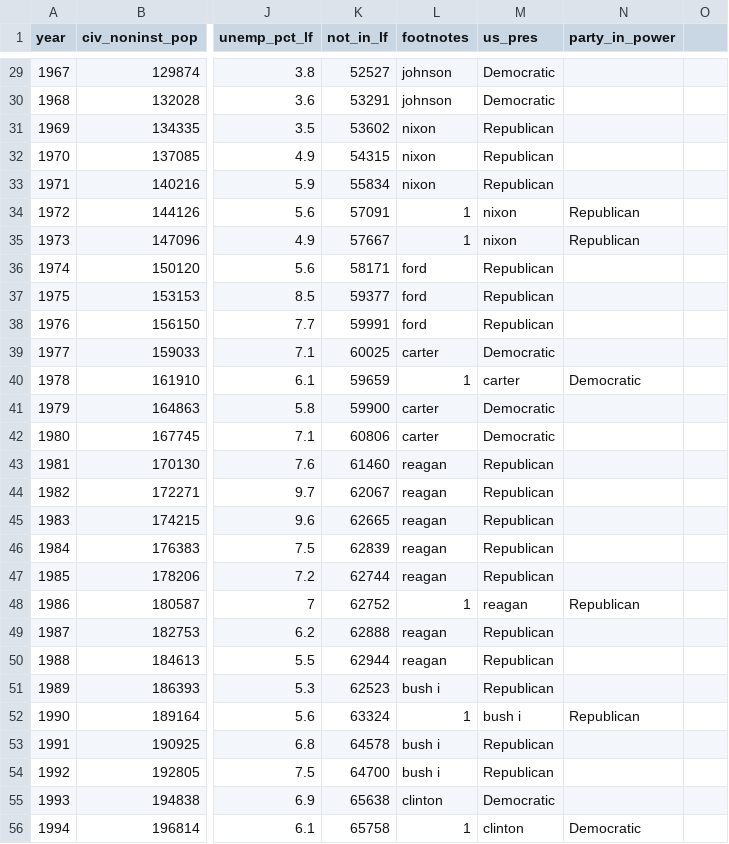
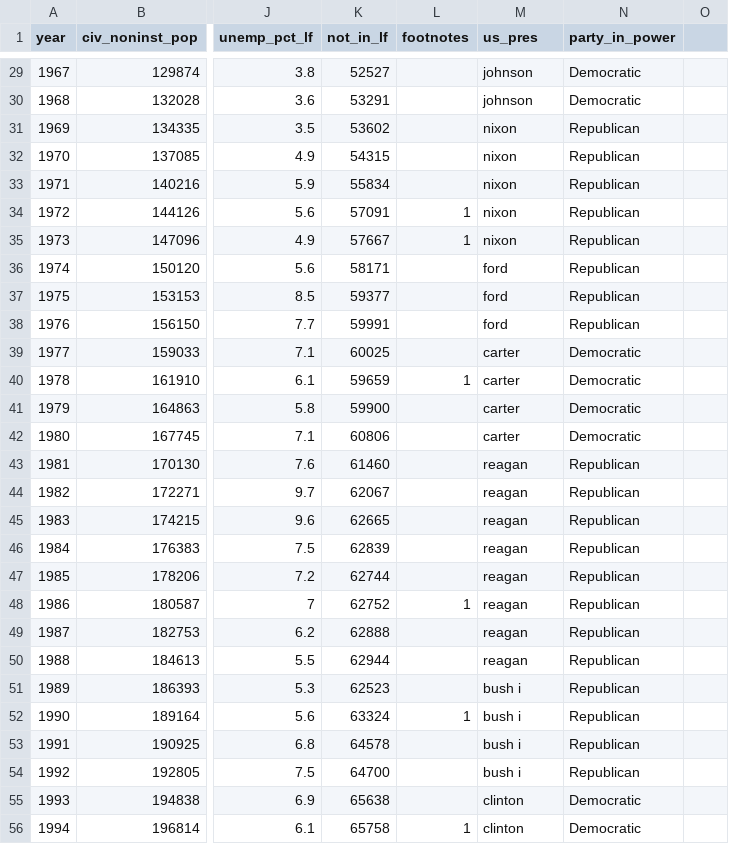
Before and after one commit to economics-datacarpentry/R-economics-lesson, a CSV file: data/aat1.csv, drawn as a sheet; only a part is shown, gaps mark what is left out; the diff covers the shown part only; the diff names each change by its address in the sheet, - before the commit and + after, or states it on an @@ line.

```diff
--- a/data/aat1.csv
+++ b/data/aat1.csv
-L29:L30 (footnotes): johnson
+L29:L30 (footnotes): (empty)
-M29:M30 (us_pres): Democratic
+M29:M30 (us_pres): johnson
-N29:N30 (party_in_power): (empty)
+N29:N30 (party_in_power): Democratic
-L31:L33 (footnotes): nixon
+L31:L33 (footnotes): (empty)
-M31:M33 (us_pres): Republican
+M31:M33 (us_pres): nixon
-N31:N33 (party_in_power): (empty)
+N31:N33 (party_in_power): Republican
-L36:L38 (footnotes): ford
+L36:L38 (footnotes): (empty)
-M36:M38 (us_pres): Republican
+M36:M38 (us_pres): ford
-N36:N38 (party_in_power): (empty)
+N36:N38 (party_in_power): Republican
-L39 (footnotes): carter
+L39 (footnotes): (empty)
-M39 (us_pres): Democratic
+M39 (us_pres): carter
-N39 (party_in_power): (empty)
+N39 (party_in_power): Democratic
-L41:L42 (footnotes): carter
+L41:L42 (footnotes): (empty)
-M41:M42 (us_pres): Democratic
+M41:M42 (us_pres): carter
-N41:N42 (party_in_power): (empty)
+N41:N42 (party_in_power): Democratic
-L43:L47 (footnotes): reagan
+L43:L47 (footnotes): (empty)
-M43:M47 (us_pres): Republican
+M43:M47 (us_pres): reagan
-N43:N47 (party_in_power): (empty)
+N43:N47 (party_in_power): Republican
-L49:L50 (footnotes): reagan
+L49:L50 (footnotes): (empty)
-M49:M50 (us_pres): Republican
+M49:M50 (us_pres): reagan
-N49:N51 (party_in_power): (empty)
+N49:N51 (party_in_power): Republican
-L51 (footnotes): bush i
+L51 (footnotes): (empty)
-M51 (us_pres): Republican
+M51 (us_pres): bush i
-L53:L54 (footnotes): bush i
+L53:L54 (footnotes): (empty)
-M53:M54 (us_pres): Republican
+M53:M54 (us_pres): bush i
-N53:N54 (party_in_power): (empty)
+N53:N54 (party_in_power): Republican
-L55 (footnotes): clinton
+L55 (footnotes): (empty)
-M55 (us_pres): Democratic
+M55 (us_pres): clinton
-N55 (party_in_power): (empty)
+N55 (party_in_power): Democratic
```
Also changed, not shown: 86 edited cells elsewhere in this file.
